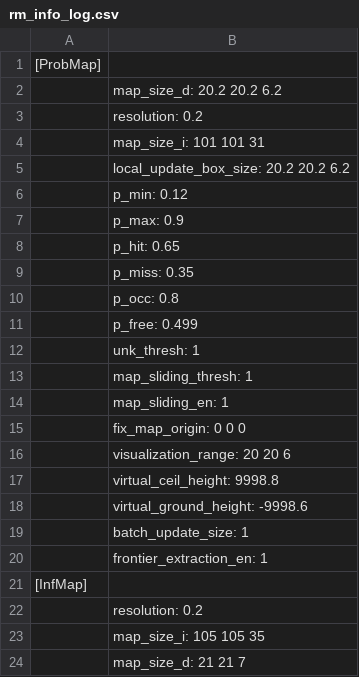
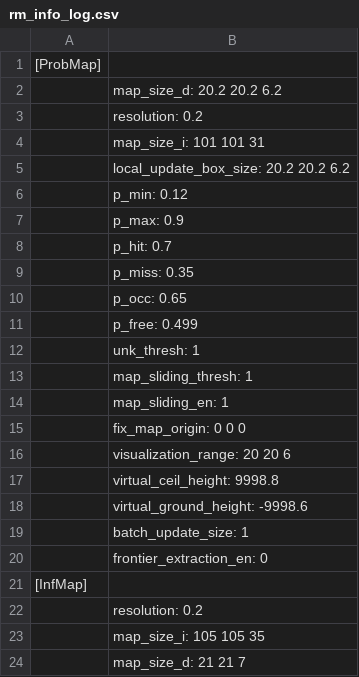
Before and after one commit to WHDworld/rog_map, a CSV file: rog_map/log/rm_info_log.csv, drawn as a sheet.

```diff
--- a/rog_map/log/rm_info_log.csv
+++ b/rog_map/log/rm_info_log.csv
@@ -7,5 +7,5 @@
 	p_max: 0.9
-	p_hit: 0.65
+	p_hit: 0.7
 	p_miss: 0.35
-	p_occ: 0.8
+	p_occ: 0.65
 	p_free: 0.499
@@ -19,3 +19,3 @@
 	batch_update_size: 1
-	frontier_extraction_en: 1
+	frontier_extraction_en: 0
 [InfMap]
```
Also changed, not shown: 13 other files.
